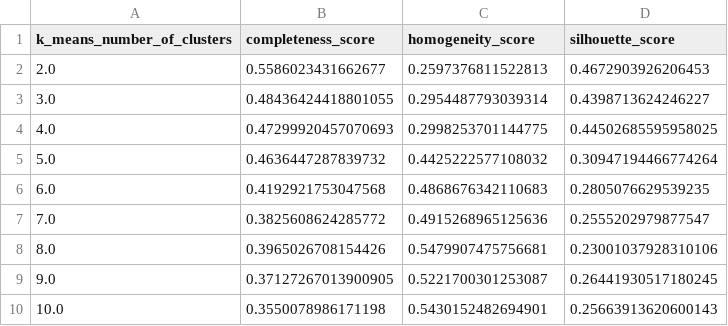
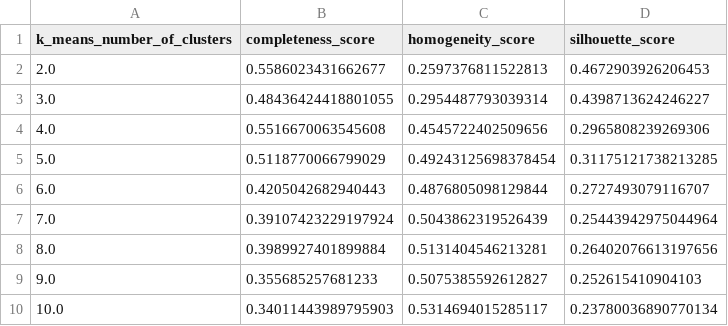
Before and after one commit to rpplayground/CS982, a CSV file: assignment1/kmeans_parameter_analysis.csv, drawn as a sheet.

```diff
--- a/assignment1/kmeans_parameter_analysis.csv
+++ b/assignment1/kmeans_parameter_analysis.csv
@@ -3,8 +3,8 @@ k_means_number_of_clusters,completeness_score,homogeneity_score,silhouette_score
 3.0,0.48436424418801055,0.2954487793039314,0.4398713624246227
-4.0,0.47299920457070693,0.2998253701144775,0.44502685595958025
-5.0,0.4636447287839732,0.4425222577108032,0.30947194466774264
-6.0,0.4192921753047568,0.4868676342110683,0.2805076629539235
-7.0,0.3825608624285772,0.4915268965125636,0.2555202979877547
-8.0,0.3965026708154426,0.5479907475756681,0.23001037928310106
-9.0,0.37127267013900905,0.5221700301253087,0.26441930517180245
-10.0,0.3550078986171198,0.5430152482694901,0.25663913620600143
+4.0,0.5516670063545608,0.4545722402509656,0.2965808239269306
+5.0,0.5118770066799029,0.49243125698378454,0.31175121738213285
+6.0,0.4205042682940443,0.4876805098129844,0.2727493079116707
+7.0,0.39107423229197924,0.5043862319526439,0.25443942975044964
+8.0,0.3989927401899884,0.5131404546213281,0.26402076613197656
+9.0,0.355685257681233,0.5075385592612827,0.252615410904103
+10.0,0.34011443989795903,0.5314694015285117,0.23780036890770134
```
Also changed, not shown: 3 other files.
